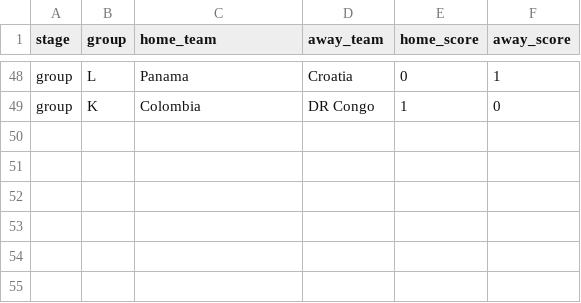
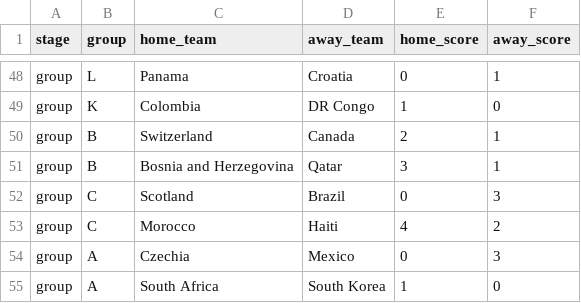
Before and after one commit to JagjotB/world-cup-2026, a CSV file: data/manual/results_2026.csv, drawn as a sheet; only a part is shown, gaps mark what is left out; the diff names each change by its address in the sheet, - before the commit and + after, or states it on an @@ line.

Commit message:
Auto-record 6 new match results

```diff
--- a/data/manual/results_2026.csv
+++ b/data/manual/results_2026.csv
+row 50: group | B | Switzerland | Canada | 2 | 1
+row 51: group | B | Bosnia and Herzegovina | Qatar | 3 | 1
+row 52: group | C | Scotland | Brazil | 0 | 3
+row 53: group | C | Morocco | Haiti | 4 | 2
+row 54: group | A | Czechia | Mexico | 0 | 3
+row 55: group | A | South Africa | South Korea | 1 | 0
```
